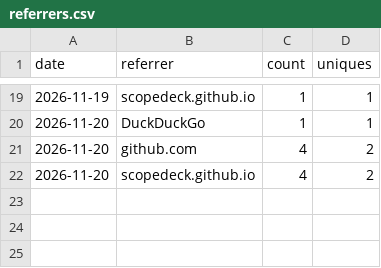
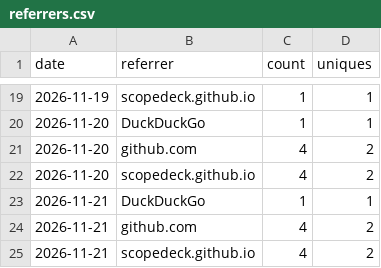
Before and after one commit to scopedeck/scopedeck, a CSV file: referrers.csv, drawn as a sheet; only a part is shown, gaps mark what is left out; the diff names each change by its address in the sheet, - before the commit and + after, or states it on an @@ line.

```diff
--- a/referrers.csv
+++ b/referrers.csv
+row 23: 2026-11-21 | DuckDuckGo | 1 | 1
+row 24: 2026-11-21 | github.com | 4 | 2
+row 25: 2026-11-21 | scopedeck.github.io | 4 | 2
```
Also changed, not shown: clones.csv, paths.csv, 2 other files.
